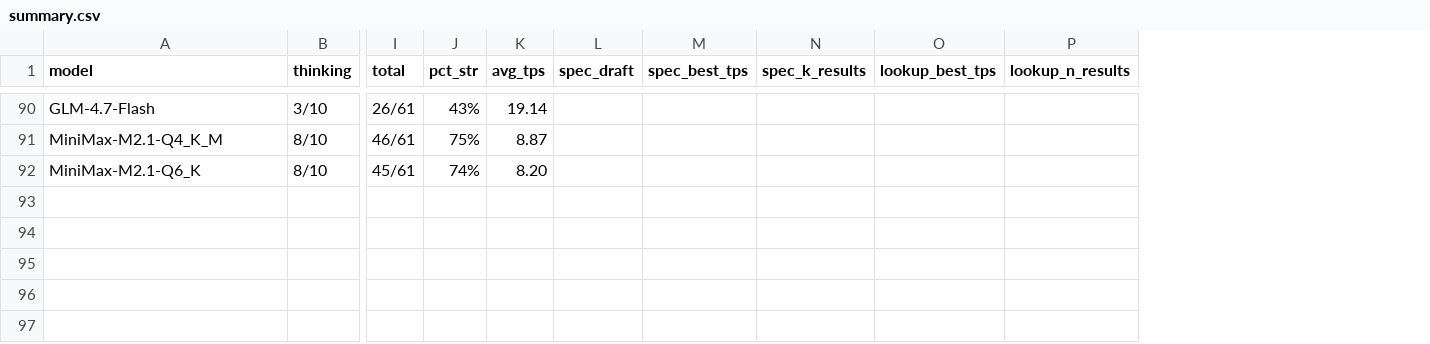
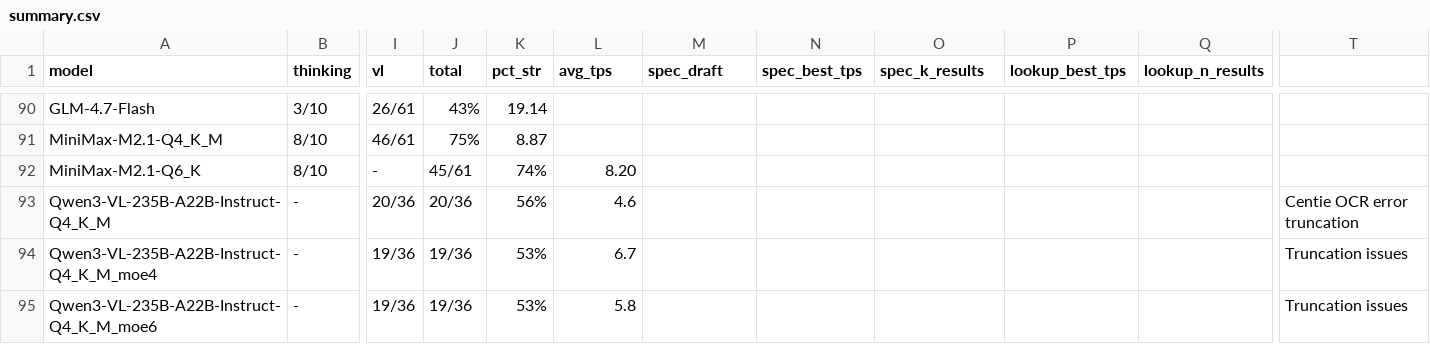
Before and after one commit to pestopoppa/amd-epyc-inference, a CSV file: benchmarks/results/reviews/summary.csv, drawn as a sheet; only a part is shown, gaps mark what is left out; rows hold the shown columns only; the diff covers the shown part only; the diff names each change by its address in the sheet, - before the commit and + after, or states it on an @@ line.

```diff
--- a/benchmarks/results/reviews/summary.csv
+++ b/benchmarks/results/reviews/summary.csv
+column Q (lookup_n_results), empty
+column T, empty
-I1: total
+I1: vl
-J1: pct_str
+J1: total
-K1: avg_tps
+K1: pct_str
-L1: spec_draft
+L1: avg_tps
-M1: spec_best_tps
+M1: spec_draft
-N1: spec_k_results
+N1: spec_best_tps
-O1: lookup_best_tps
+O1: spec_k_results
-P1: lookup_n_results
+P1: lookup_best_tps
-I92 (vl): 45/61
+I92 (vl): -
-J92 (total): 74%
+J92 (total): 45/61
-K92 (pct_str): 8.20
+K92 (pct_str): 74%
-L92 (avg_tps): (empty)
+L92 (avg_tps): 8.20
+row 93: Qwen3-VL-235B-A22B-Instruct-Q4_K_M | - | 20/36 | 20/36 | 56% | 4.6 |  |  |  |  |  | Centie OCR error truncation
+row 94: Qwen3-VL-235B-A22B-Instruct-Q4_K_M_moe4 | - | 19/36 | 19/36 | 53% | 6.7 |  |  |  |  |  | Truncation issues
+row 95: Qwen3-VL-235B-A22B-Instruct-Q4_K_M_moe6 | - | 19/36 | 19/36 | 53% | 5.8 |  |  |  |  |  | Truncation issues
```
Also changed, not shown: 3 added rows and 43 edited cells elsewhere in this file, 24 other files.
